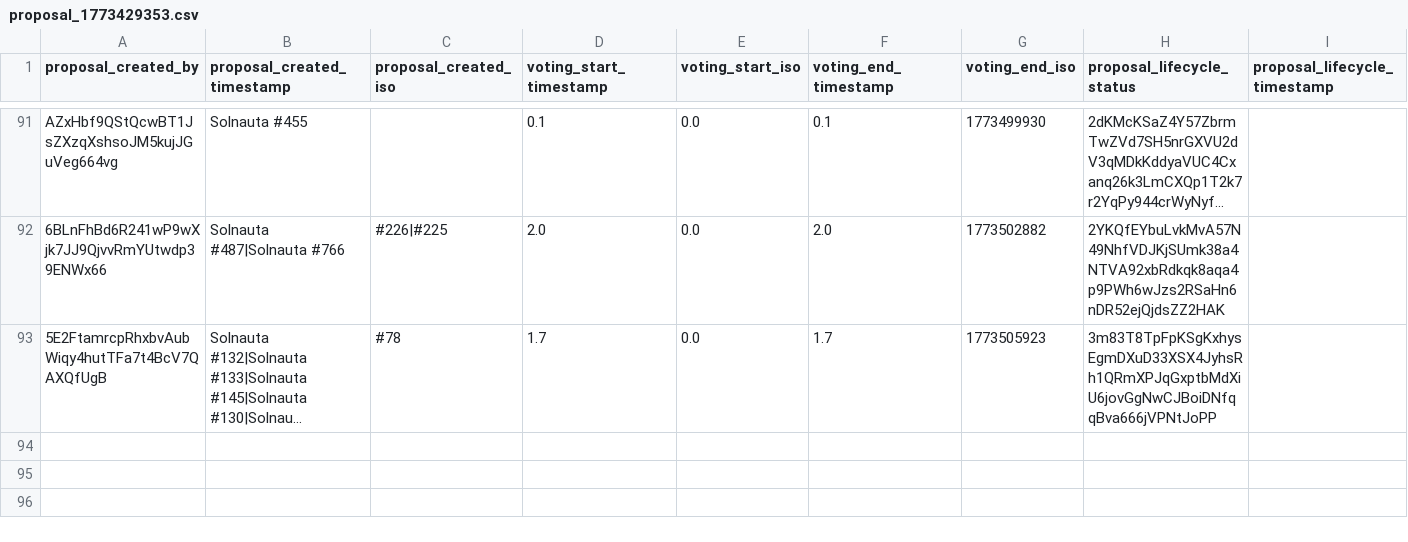
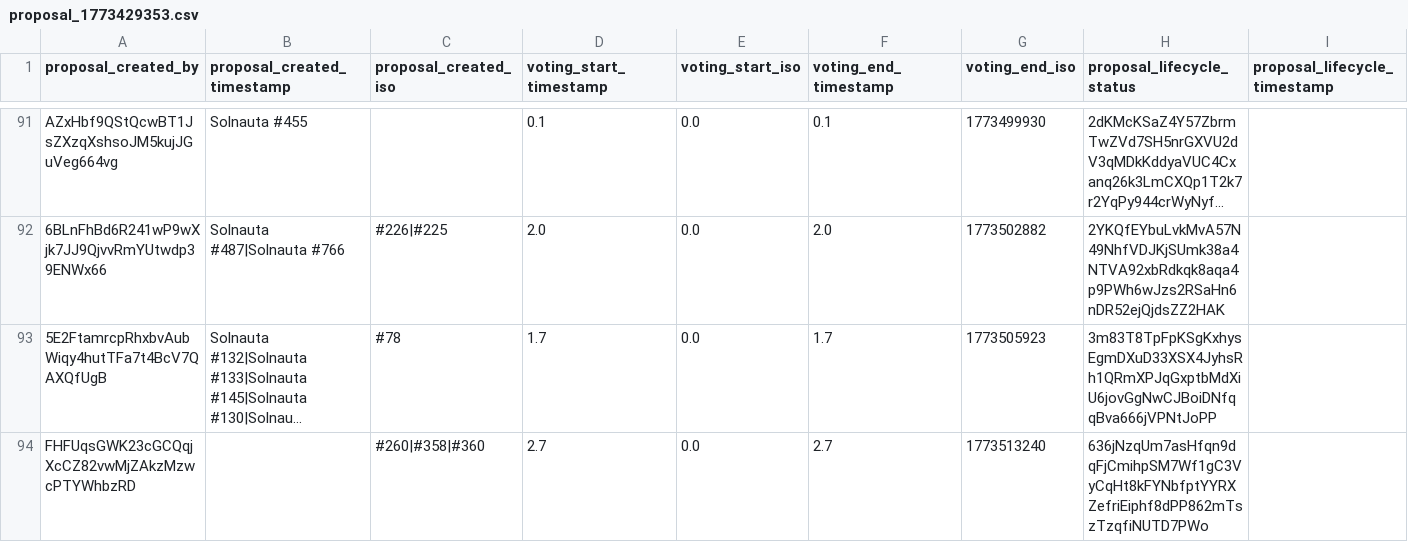
Before and after one commit to Happydao/torrino-dao-voting-core, a CSV file: data/proposal_1773429353.csv, drawn as a sheet; only a part is shown, gaps mark what is left out; long unchanged cells end in …; rows hold the shown columns only; the diff names each change by its address in the sheet, - before the commit and + after, or states it on an @@ line.

Commit message:
voting update 1773513353

```diff
--- a/data/proposal_1773429353.csv
+++ b/data/proposal_1773429353.csv
+row 94: FHFUqsGWK23cGCQqjXcCZ82vwMjZAkzMzwcPTYWhbzRD |  | #260|#358|#360 | 2.7 | 0.0 | 2.7 | 1773513240 | 636jNzqUm7asHfqn9dqFjCmihpSM7Wf1gC3VyCqHt8kFYNbfptYYRXZefriEiphf8dPP862mTszTzqfiNUTD7PWo
```
